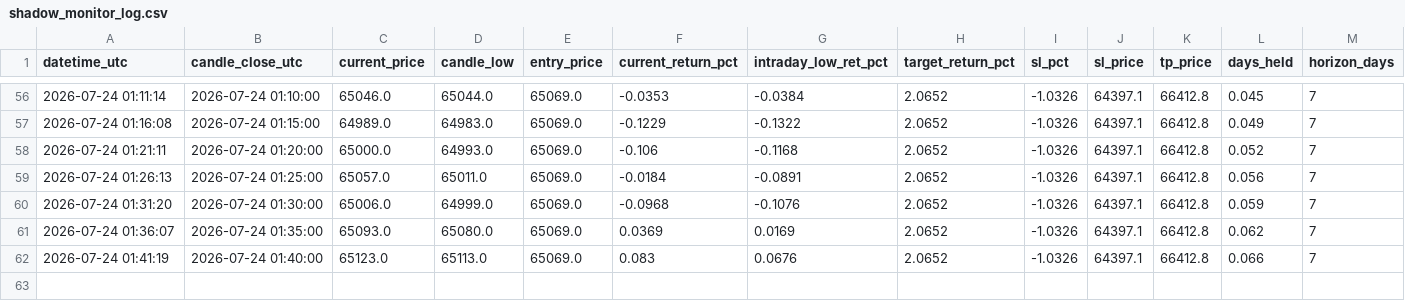
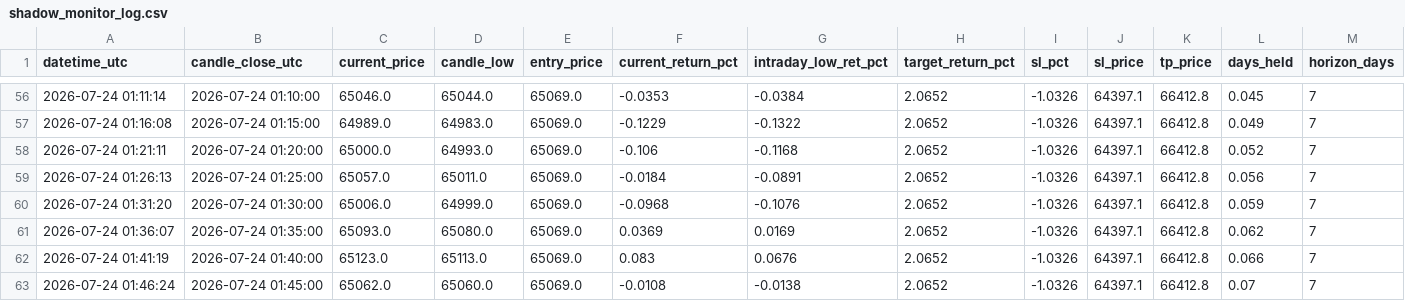
Before and after one commit to shadowshifter21/btc_bot_forwardtesting, a CSV file: shadow_monitor_log.csv, drawn as a sheet; only a part is shown, gaps mark what is left out; rows hold the shown columns only; the diff names each change by its address in the sheet, - before the commit and + after, or states it on an @@ line.

```diff
--- a/shadow_monitor_log.csv
+++ b/shadow_monitor_log.csv
+row 63: 2026-07-24 01:46:24 | 2026-07-24 01:45:00 | 65062.0 | 65060.0 | 65069.0 | -0.0108 | -0.0138 | 2.0652 | -1.0326 | 64397.1 | 66412.8 | 0.07 | 7
```
